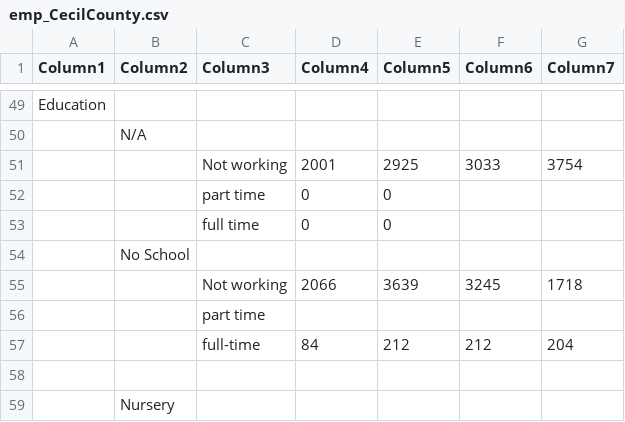
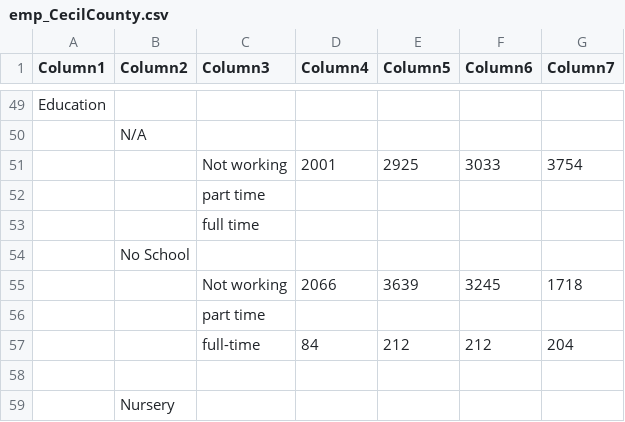
Before and after one commit to karpatic/DLLR-Dashboard-Refractored, a CSV file: src/data/emp18/emp_CecilCounty.csv, drawn as a sheet; only a part is shown, gaps mark what is left out.

Commit message:
new emp data

```diff
--- a/src/data/emp18/emp_CecilCounty.csv
+++ b/src/data/emp18/emp_CecilCounty.csv
@@ -51,4 +51,4 @@ Education,,,,,,
 ,,Not working,2001,2925,3033,3754
-,,part time,0,0,,
-,,full time,0,0,,
+,,part time,,,,
+,,full time,,,,
 ,No School,,,,,
```
Also changed, not shown: src/data/emp18/emp_AlleganyCounty.csv, src/data/emp18/emp_CharlesCounty.csv, 22 other files.
